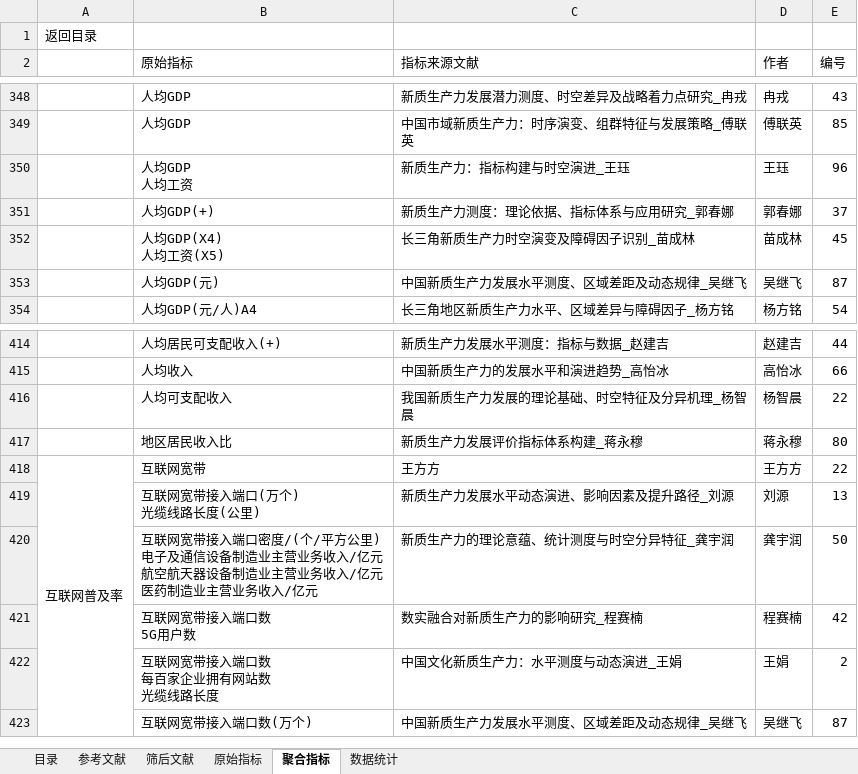
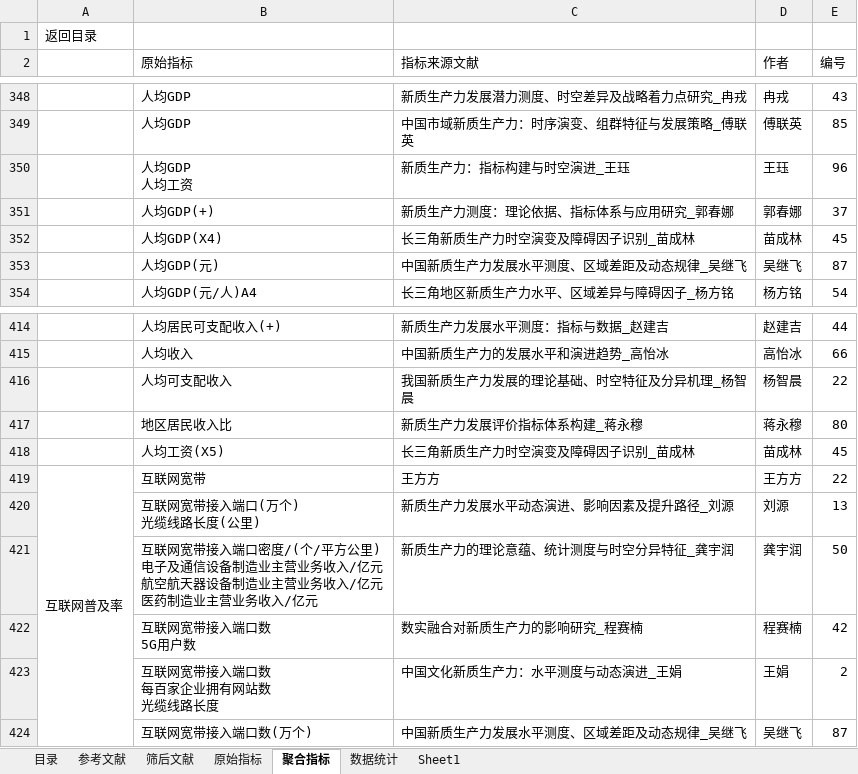
Before and after one commit to ina2002/new-productivity, an Excel workbook: criterion/criteria_reference_all.xlsx, sheet 聚合指标, drawn as a sheet; only a part is shown, gaps mark what is left out; values as stored, in another font and other column widths than the file's, no cell formats; ↵ is a line break in a cell; the diff names each change by its address in the sheet, - before the commit and + after, or states it on an @@ line.

```diff
--- a/criterion/criteria_reference_all.xlsx (sheet 聚合指标)
+++ b/criterion/criteria_reference_all.xlsx (sheet 聚合指标)
+sheet tab: Sheet1
-B352 (原始指标): 人均GDP(X4) ↵ 人均工资(X5)
+B352 (原始指标): 人均GDP(X4)
+row 418:  | 人均工资(X5) | 长三角新质生产力时空演变及障碍因子识别_苗成林 | 苗成林 | 45
```
Also changed, not shown: sheet 数据统计, cell formats, 2 other files.
